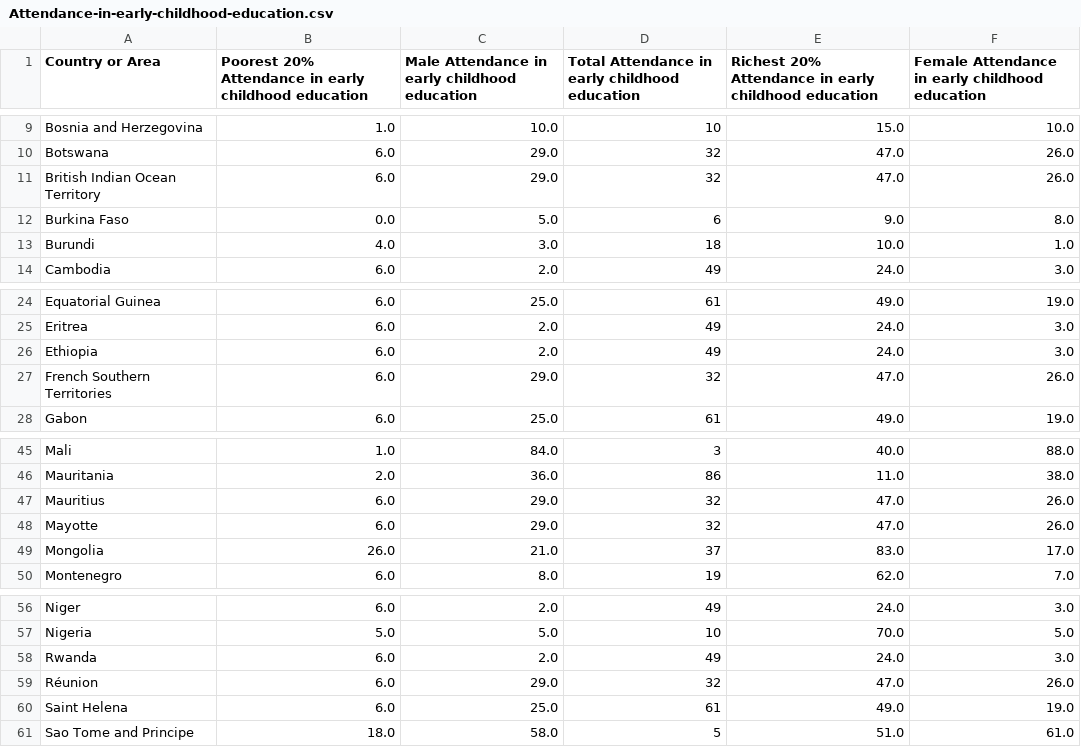
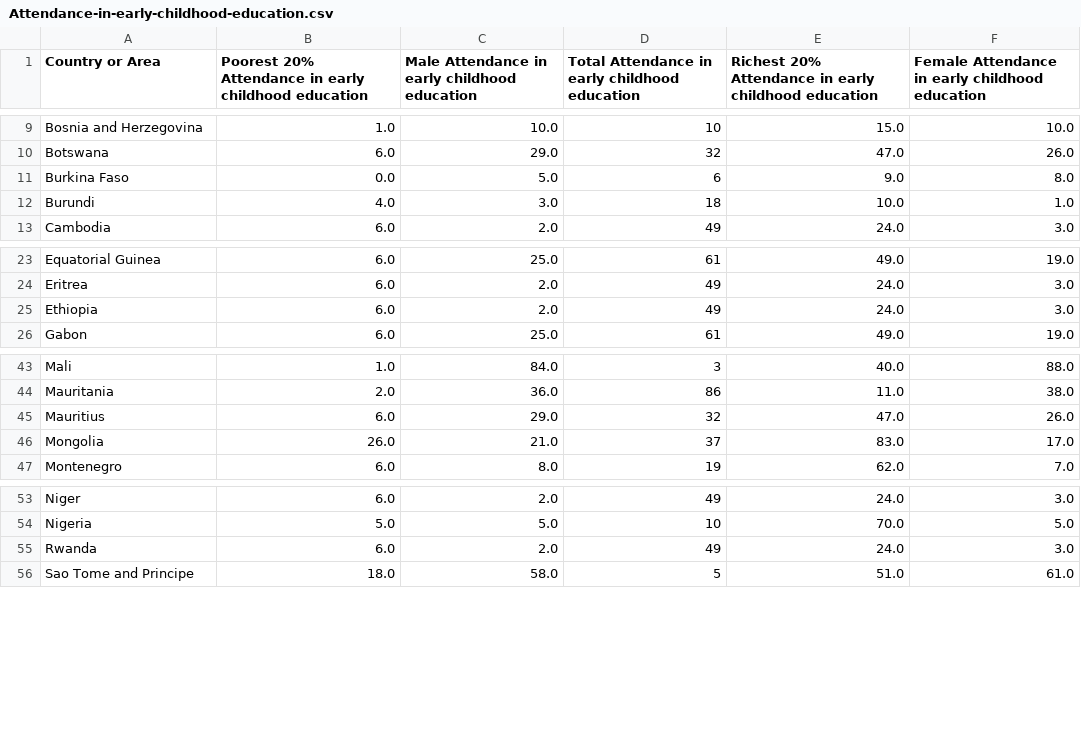
Before and after one commit to Shrey75/cs685_project, a CSV file: newdata/education2/Attendance-in-early-childhood-education.csv, drawn as a sheet; only a part is shown, gaps mark what is left out; the diff names each change by its address in the sheet, - before the commit and + after, or states it on an @@ line.

```diff
--- a/newdata/education2/Attendance-in-early-childhood-education.csv
+++ b/newdata/education2/Attendance-in-early-childhood-education.csv
-row 11: British Indian Ocean Territory | 6.0 | 29.0 | 32 | 47.0 | 26.0
-row 27: French Southern Territories | 6.0 | 29.0 | 32 | 47.0 | 26.0
-row 48: Mayotte | 6.0 | 29.0 | 32 | 47.0 | 26.0
-row 59: Réunion | 6.0 | 29.0 | 32 | 47.0 | 26.0
-row 60: Saint Helena | 6.0 | 25.0 | 61 | 49.0 | 19.0
```
Also changed, not shown: newdata/education2/Adult support for learning.csv, newdata/education2/Learning materials at home - Children's books.csv, 34 other files.
